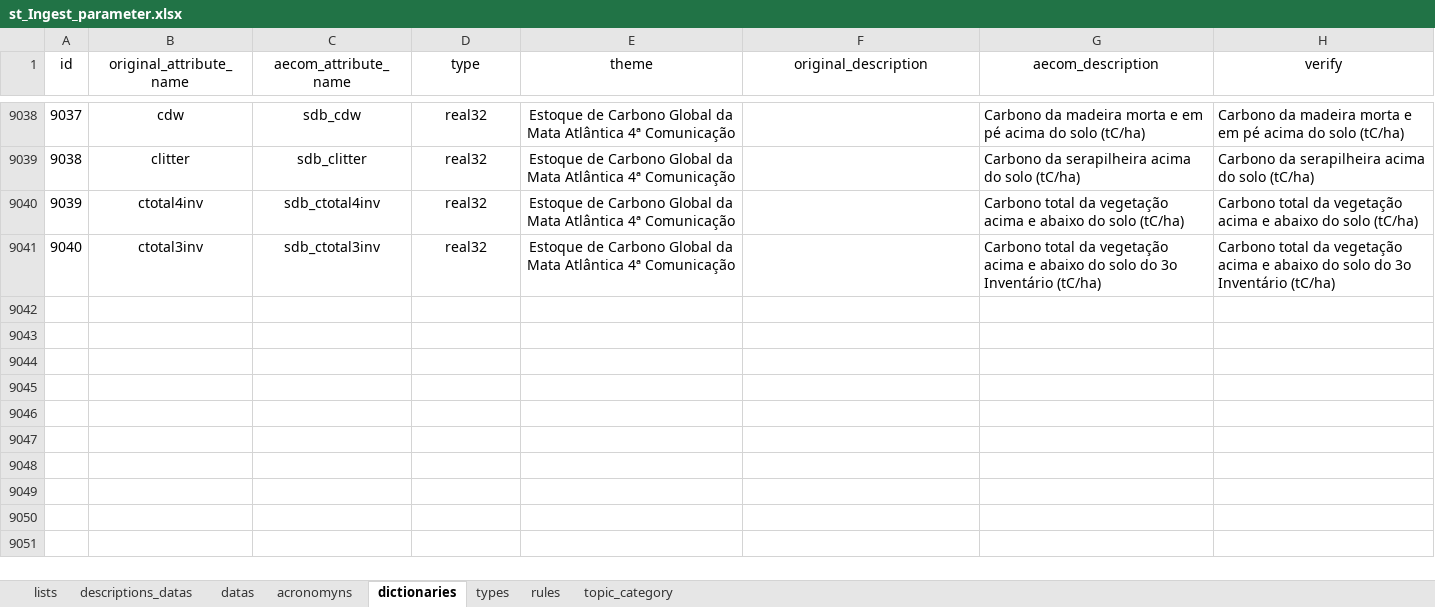
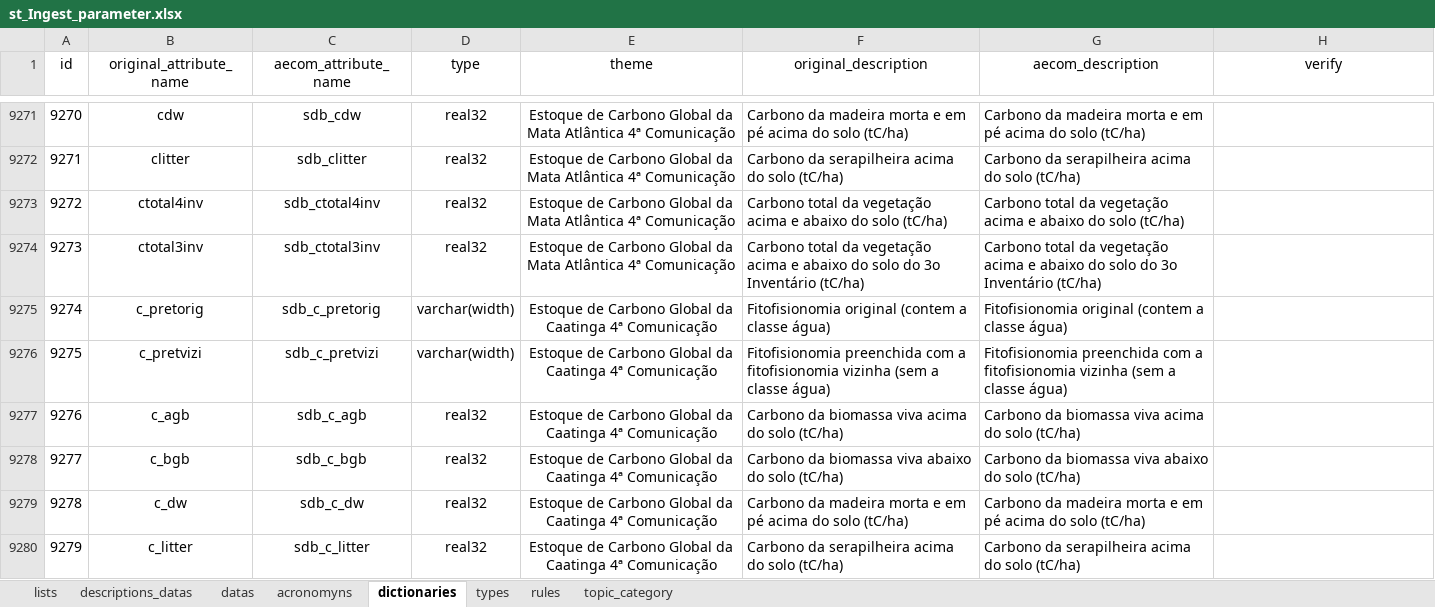
Before and after one commit to FranciscoAecom/data-pipeline, an Excel workbook: input/st_Ingest_parameter.xlsx, sheet dictionaries, drawn as a sheet; only a part is shown, gaps mark what is left out; values as stored, in another font and other column widths than the file's, no borders; conditional formats and table styles not drawn; addresses are those after the commit; the diff covers the shown part only; the diff names each change by its address in the sheet, - before the commit and + after, or states it on an @@ line.

```diff
--- a/input/st_Ingest_parameter.xlsx (sheet dictionaries)
+++ b/input/st_Ingest_parameter.xlsx (sheet dictionaries)
@@ column A (id) renumbered between rows 8709 and 9274 @@
-F9271 (original_description): (empty)
+F9271 (original_description): Carbono da madeira morta e em pé acima do solo (tC/ha)
-H9271 (verify): Carbono da madeira morta e em pé acima do solo (tC/ha)
+H9271 (verify): (empty)
-F9272 (original_description): (empty)
+F9272 (original_description): Carbono da serapilheira acima do solo (tC/ha)
-H9272 (verify): Carbono da serapilheira acima do solo (tC/ha)
+H9272 (verify): (empty)
-F9273 (original_description): (empty)
+F9273 (original_description): Carbono total da vegetação acima e abaixo do solo (tC/ha)
-H9273 (verify): Carbono total da vegetação acima e abaixo do solo (tC/ha)
+H9273 (verify): (empty)
-F9274 (original_description): (empty)
+F9274 (original_description): Carbono total da vegetação acima e abaixo do solo do 3o Inventário (tC/ha)
-H9274 (verify): Carbono total da vegetação acima e abaixo do solo do 3o Inventário (tC/ha)
+H9274 (verify): (empty)
+row 9275: 9274 | c_pretorig | sdb_c_pretorig | varchar(width) | Estoque de Carbono Global da Caatinga 4ª Comunicação | Fitofisionomia original (contem a classe água) | Fitofisionomia original (contem a classe água)
+row 9276: 9275 | c_pretvizi | sdb_c_pretvizi | varchar(width) | Estoque de Carbono Global da Caatinga 4ª Comunicação | Fitofisionomia preenchida com a fitofisionomia vizinha (sem a classe água) | Fitofisionomia preenchida com a fitofisionomia vizinha (sem a classe água)
+row 9277: 9276 | c_agb | sdb_c_agb | real32 | Estoque de Carbono Global da Caatinga 4ª Comunicação | Carbono da biomassa viva acima do solo (tC/ha) | Carbono da biomassa viva acima do solo (tC/ha)
+row 9278: 9277 | c_bgb | sdb_c_bgb | real32 | Estoque de Carbono Global da Caatinga 4ª Comunicação | Carbono da biomassa viva abaixo do solo (tC/ha) | Carbono da biomassa viva abaixo do solo (tC/ha)
+row 9279: 9278 | c_dw | sdb_c_dw | real32 | Estoque de Carbono Global da Caatinga 4ª Comunicação | Carbono da madeira morta e em pé acima do solo (tC/ha) | Carbono da madeira morta e em pé acima do solo (tC/ha)
+row 9280: 9279 | c_litter | sdb_c_litter | real32 | Estoque de Carbono Global da Caatinga 4ª Comunicação | Carbono da serapilheira acima do solo (tC/ha) | Carbono da serapilheira acima do solo (tC/ha)
```
Also changed, not shown: 259 added rows and 38 edited cells elsewhere in this sheet, sheet datas.
